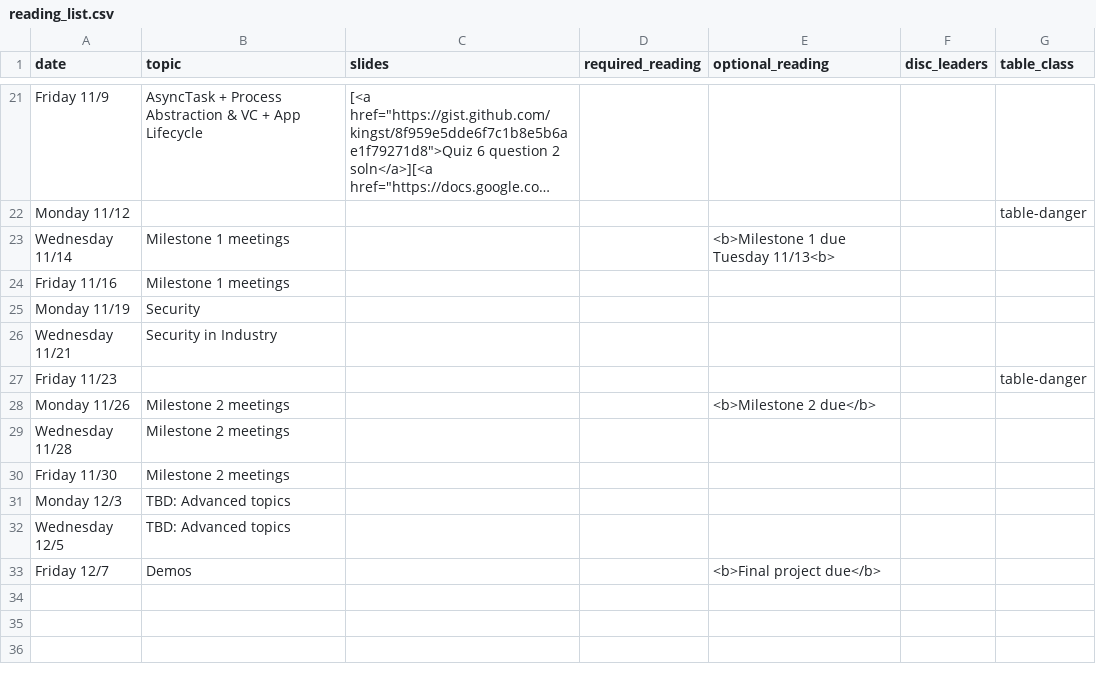
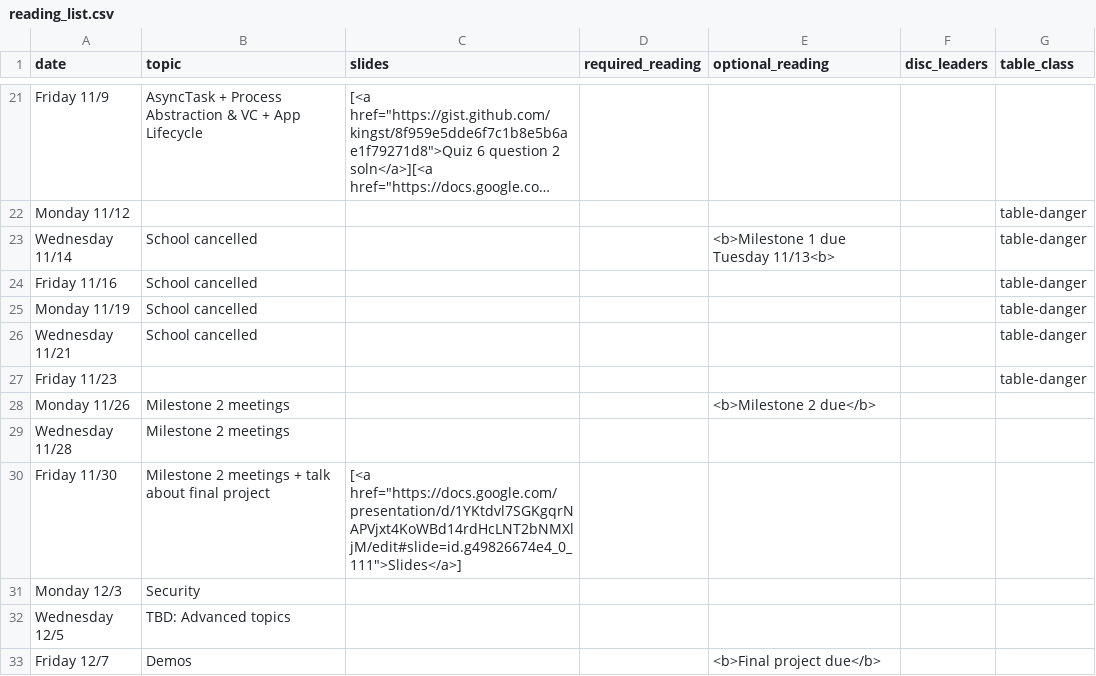
Before and after one commit to kingst/kingst-ucdavis, a CSV file: classes/f18-ecs189e/reading_list.csv, drawn as a sheet; only a part is shown, gaps mark what is left out; long unchanged cells end in …; the diff names each change by its address in the sheet, - before the commit and + after, or states it on an @@ line.

Commit message:
update reading list

```diff
--- a/classes/f18-ecs189e/reading_list.csv
+++ b/classes/f18-ecs189e/reading_list.csv
-B23:B24 (topic): Milestone 1 meetings
+B23:B24 (topic): School cancelled
-G23:G26 (table_class): (empty)
+G23:G26 (table_class): table-danger
-B25 (topic): Security
+B25 (topic): School cancelled
-B26 (topic): Security in Industry
+B26 (topic): School cancelled
-B30 (topic): Milestone 2 meetings
+B30 (topic): Milestone 2 meetings + talk about final project
-C30 (slides): (empty)
+C30 (slides): [<a href="https://docs.google.com/presentation/d/1YKtdvl7SGKgqrNAPVjxt4KoWBd14rdHcLNT2bNMXljM/edit#slide=id.g49826674e4_0_111">Slides</a>]
-B31 (topic): TBD: Advanced topics
+B31 (topic): Security
```
